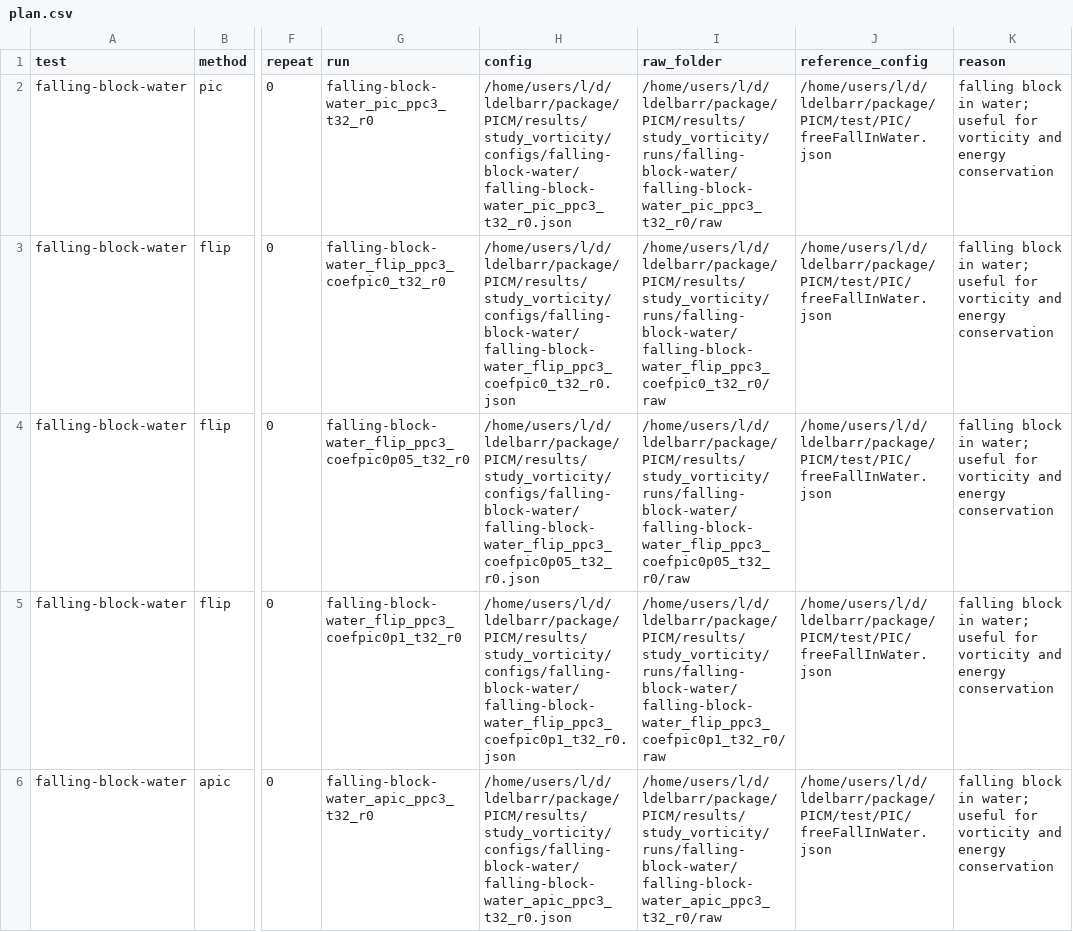
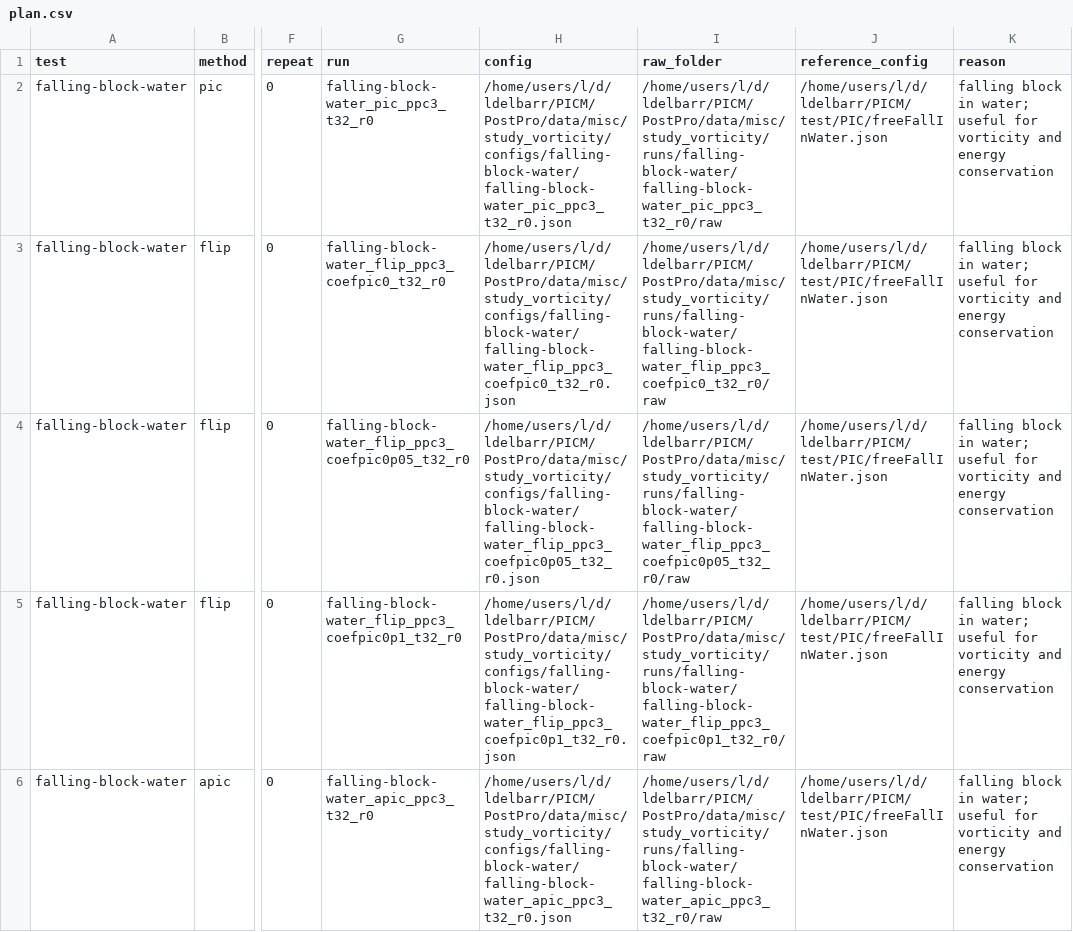
Before and after one commit to Aerozine/PICM-PostPro, a CSV file: data/study_vorticity/plan.csv, drawn as a sheet; only a part is shown, gaps mark what is left out; the diff names each change by its address in the sheet, - before the commit and + after, or states it on an @@ line.

```diff
--- a/data/study_vorticity/plan.csv
+++ b/data/study_vorticity/plan.csv
-H2 (config): /home/users/l/d/ldelbarr/package/PICM/results/study_vorticity/configs/falling-block-water/falling-block-water_pic_ppc3_t32_r0.json
+H2 (config): /home/users/l/d/ldelbarr/PICM/PostPro/data/misc/study_vorticity/configs/falling-block-water/falling-block-water_pic_ppc3_t32_r0.json
-I2 (raw_folder): /home/users/l/d/ldelbarr/package/PICM/results/study_vorticity/runs/falling-block-water/falling-block-water_pic_ppc3_t32_r0/raw
+I2 (raw_folder): /home/users/l/d/ldelbarr/PICM/PostPro/data/misc/study_vorticity/runs/falling-block-water/falling-block-water_pic_ppc3_t32_r0/raw
-J2:J6 (reference_config): /home/users/l/d/ldelbarr/package/PICM/test/PIC/freeFallInWater.json
+J2:J6 (reference_config): /home/users/l/d/ldelbarr/PICM/test/PIC/freeFallInWater.json
-H3 (config): /home/users/l/d/ldelbarr/package/PICM/results/study_vorticity/configs/falling-block-water/falling-block-water_flip_ppc3_coefpic0_t32_r0.json
+H3 (config): /home/users/l/d/ldelbarr/PICM/PostPro/data/misc/study_vorticity/configs/falling-block-water/falling-block-water_flip_ppc3_coefpic0_t32_r0.json
-I3 (raw_folder): /home/users/l/d/ldelbarr/package/PICM/results/study_vorticity/runs/falling-block-water/falling-block-water_flip_ppc3_coefpic0_t32_r0/raw
+I3 (raw_folder): /home/users/l/d/ldelbarr/PICM/PostPro/data/misc/study_vorticity/runs/falling-block-water/falling-block-water_flip_ppc3_coefpic0_t32_r0/raw
-H4 (config): /home/users/l/d/ldelbarr/package/PICM/results/study_vorticity/configs/falling-block-water/falling-block-water_flip_ppc3_coefpic0p05_t32_r0.json
+H4 (config): /home/users/l/d/ldelbarr/PICM/PostPro/data/misc/study_vorticity/configs/falling-block-water/falling-block-water_flip_ppc3_coefpic0p05_t32_r0.json
-I4 (raw_folder): /home/users/l/d/ldelbarr/package/PICM/results/study_vorticity/runs/falling-block-water/falling-block-water_flip_ppc3_coefpic0p05_t32_r0/raw
+I4 (raw_folder): /home/users/l/d/ldelbarr/PICM/PostPro/data/misc/study_vorticity/runs/falling-block-water/falling-block-water_flip_ppc3_coefpic0p05_t32_r0/raw
-H5 (config): /home/users/l/d/ldelbarr/package/PICM/results/study_vorticity/configs/falling-block-water/falling-block-water_flip_ppc3_coefpic0p1_t32_r0.json
+H5 (config): /home/users/l/d/ldelbarr/PICM/PostPro/data/misc/study_vorticity/configs/falling-block-water/falling-block-water_flip_ppc3_coefpic0p1_t32_r0.json
-I5 (raw_folder): /home/users/l/d/ldelbarr/package/PICM/results/study_vorticity/runs/falling-block-water/falling-block-water_flip_ppc3_coefpic0p1_t32_r0/raw
+I5 (raw_folder): /home/users/l/d/ldelbarr/PICM/PostPro/data/misc/study_vorticity/runs/falling-block-water/falling-block-water_flip_ppc3_coefpic0p1_t32_r0/raw
-H6 (config): /home/users/l/d/ldelbarr/package/PICM/results/study_vorticity/configs/falling-block-water/falling-block-water_apic_ppc3_t32_r0.json
+H6 (config): /home/users/l/d/ldelbarr/PICM/PostPro/data/misc/study_vorticity/configs/falling-block-water/falling-block-water_apic_ppc3_t32_r0.json
-I6 (raw_folder): /home/users/l/d/ldelbarr/package/PICM/results/study_vorticity/runs/falling-block-water/falling-block-water_apic_ppc3_t32_r0/raw
+I6 (raw_folder): /home/users/l/d/ldelbarr/PICM/PostPro/data/misc/study_vorticity/runs/falling-block-water/falling-block-water_apic_ppc3_t32_r0/raw
```
Also changed, not shown: data/study_energy/plan.csv, data/study_iterative_solvers/summary.csv, 23 other files.
